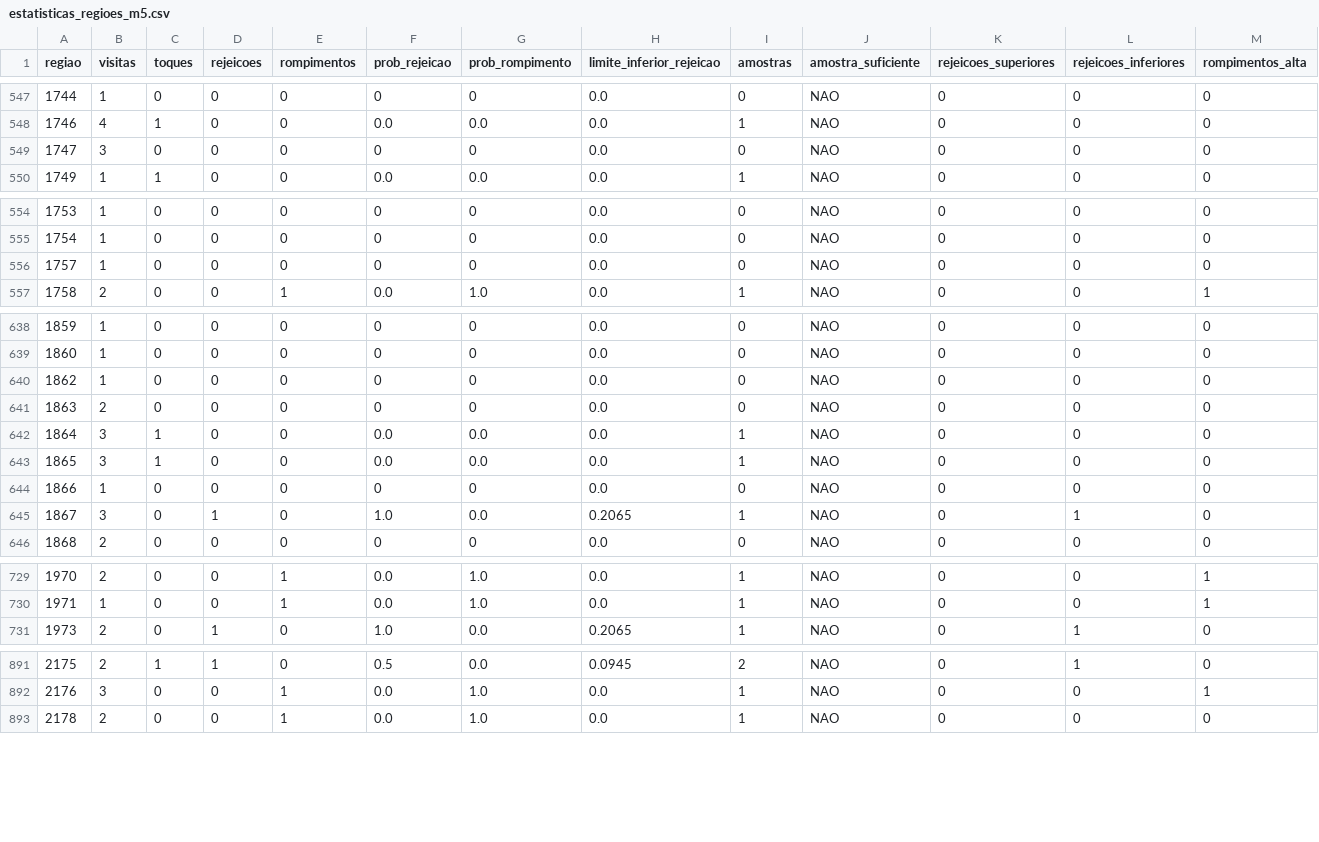
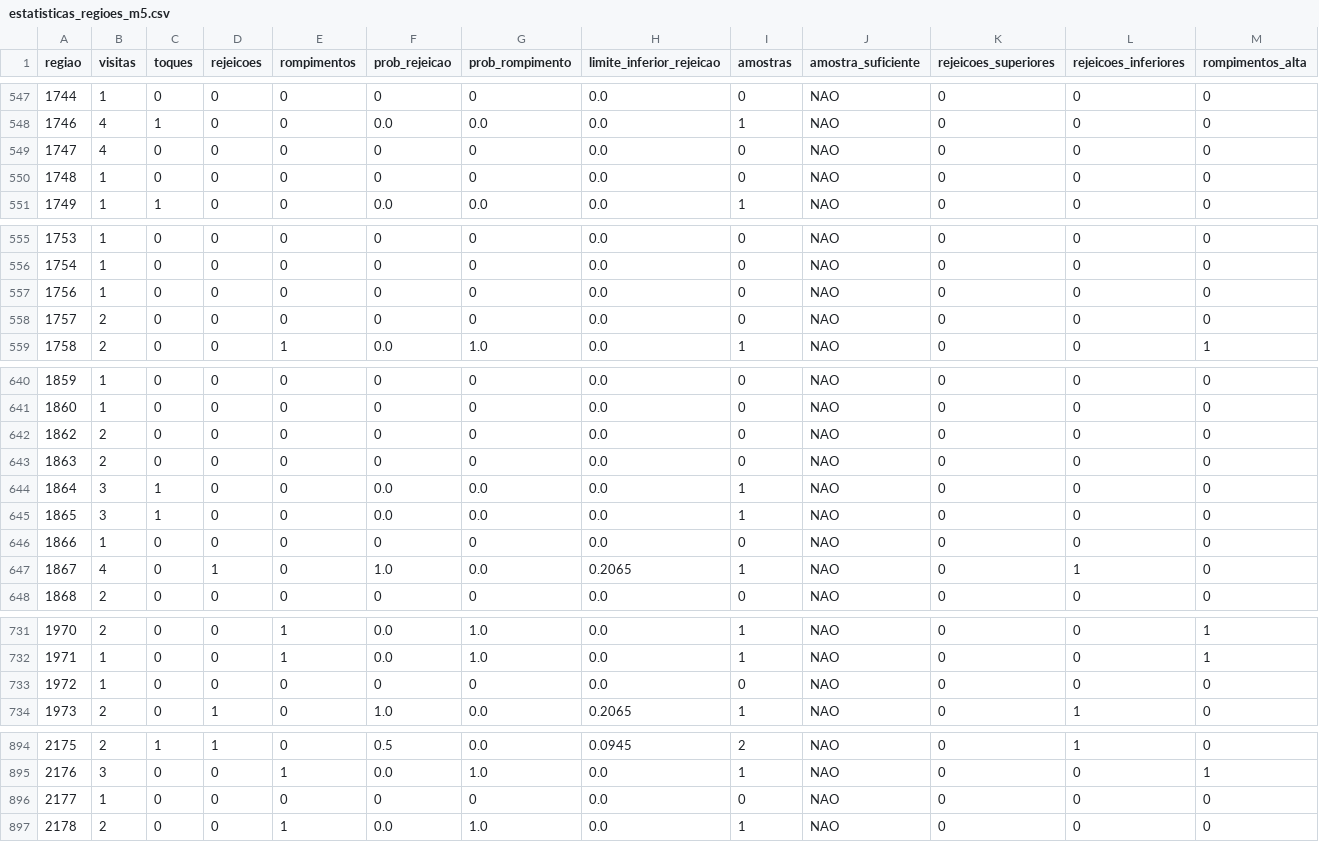
Before and after one commit to loucoparasempre00-ship-it/xauusd-bot-v2-, a CSV file: data/estatisticas_regioes_m5.csv, drawn as a sheet; only a part is shown, gaps mark what is left out; addresses are those after the commit; rows hold the shown columns only; the diff covers the shown part only; the diff names each change by its address in the sheet, - before the commit and + after, or states it on an @@ line.

```diff
--- a/data/estatisticas_regioes_m5.csv
+++ b/data/estatisticas_regioes_m5.csv
-B549 (visitas): 3
+B549 (visitas): 4
+row 550: 1748 | 1 | 0 | 0 | 0 | 0 | 0 | 0.0 | 0 | NAO | 0 | 0 | 0
+row 557: 1756 | 1 | 0 | 0 | 0 | 0 | 0 | 0.0 | 0 | NAO | 0 | 0 | 0
-B558 (visitas): 1
+B558 (visitas): 2
-B642 (visitas): 1
+B642 (visitas): 2
-B647 (visitas): 3
+B647 (visitas): 4
+row 733: 1972 | 1 | 0 | 0 | 0 | 0 | 0 | 0.0 | 0 | NAO | 0 | 0 | 0
+row 896: 2177 | 1 | 0 | 0 | 0 | 0 | 0 | 0.0 | 0 | NAO | 0 | 0 | 0
```
Also changed, not shown: 4 edited cells elsewhere in this file, data/relatorio_geral_tabuleiro_m5.csv, data/resultados_eventos_m5.csv, 6 other files.
